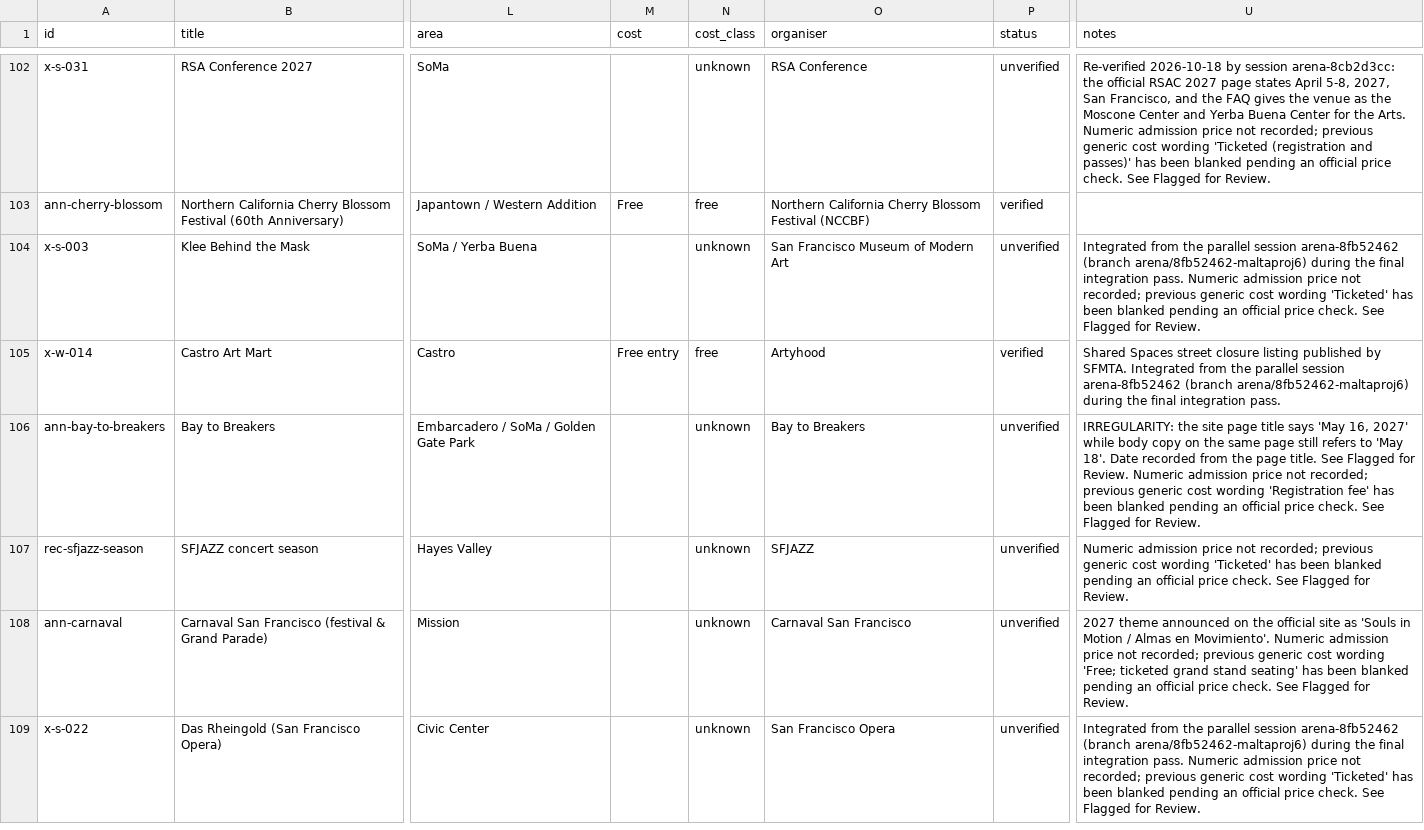
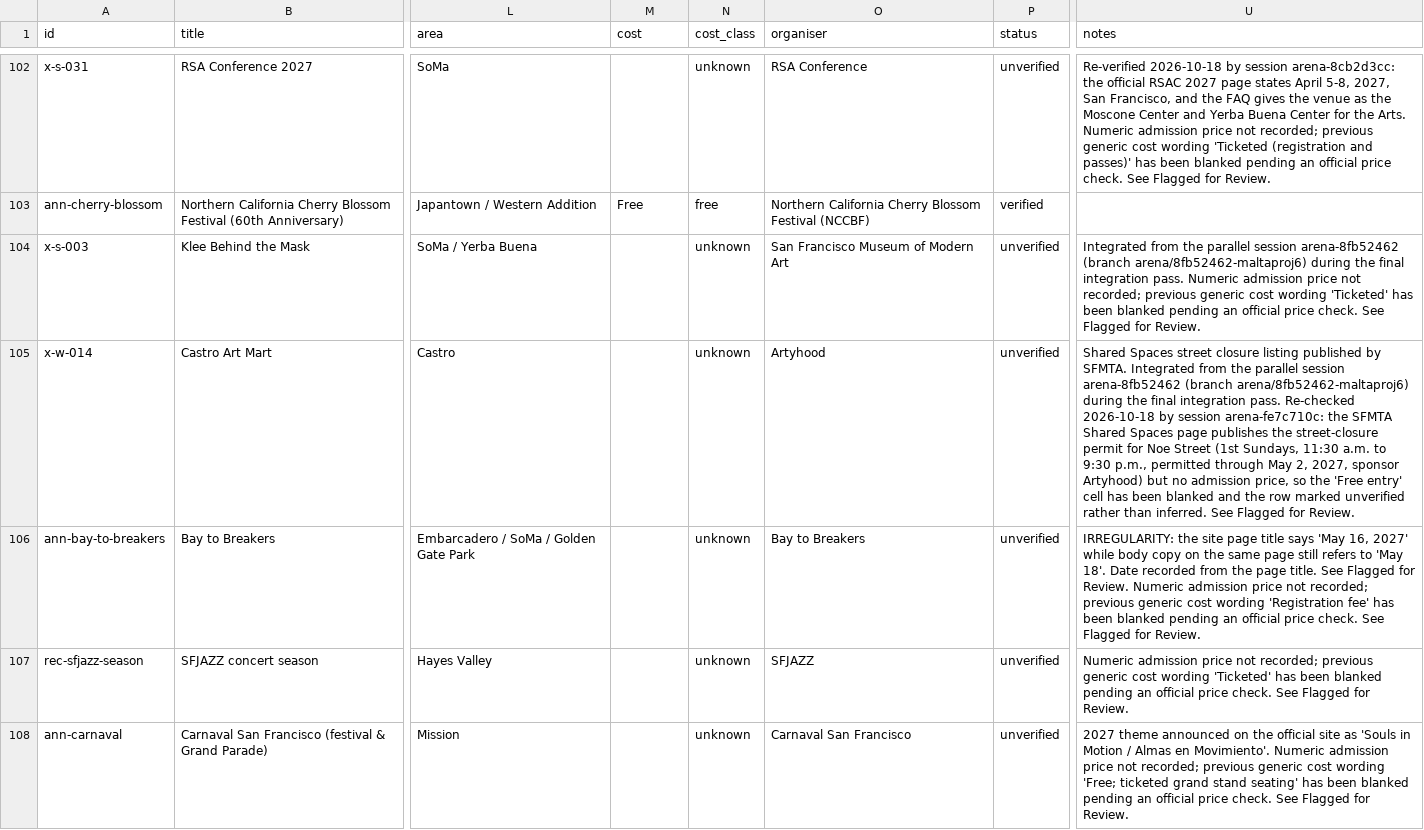
Before and after one commit to buffedlizard55-lab/MaltaProj6, a CSV file: data/events.csv, drawn as a sheet; only a part is shown, gaps mark what is left out; the shorter side is filled out with more unchanged rows; the diff covers the shown part only; the diff names each change by its address in the sheet, - before the commit and + after, or states it on an @@ line.

Commit message:
verify(fe7c710c): blank 4 more unpriced 'Free' cells and flag them
Co-authored-by: arena-agent <297053741+arena-agent@users.noreply.github.com>

```diff
--- a/data/events.csv
+++ b/data/events.csv
-M105 (cost): Free entry
+M105 (cost): (empty)
-N105 (cost_class): free
+N105 (cost_class): unknown
-P105 (status): verified
+P105 (status): unverified
-U105 (notes): …integration pass.
+U105 (notes): …integration pass. Re-checked 2026-10-18 by session arena-fe7c710c: the SFMTA Shared Spaces page publishes the street-closure permit for Noe Street (1st Sundays, 11:30 a.m. to 9:30 p.m., permitted through May 2, 2027, sponsor Artyhood) but no admission price, so the 'Free entry' cell has been blanked and the row marked unverified rather than inferred. See Flagged for Review.
```
Also changed, not shown: 12 edited cells elsewhere in this file, 13 other files.
